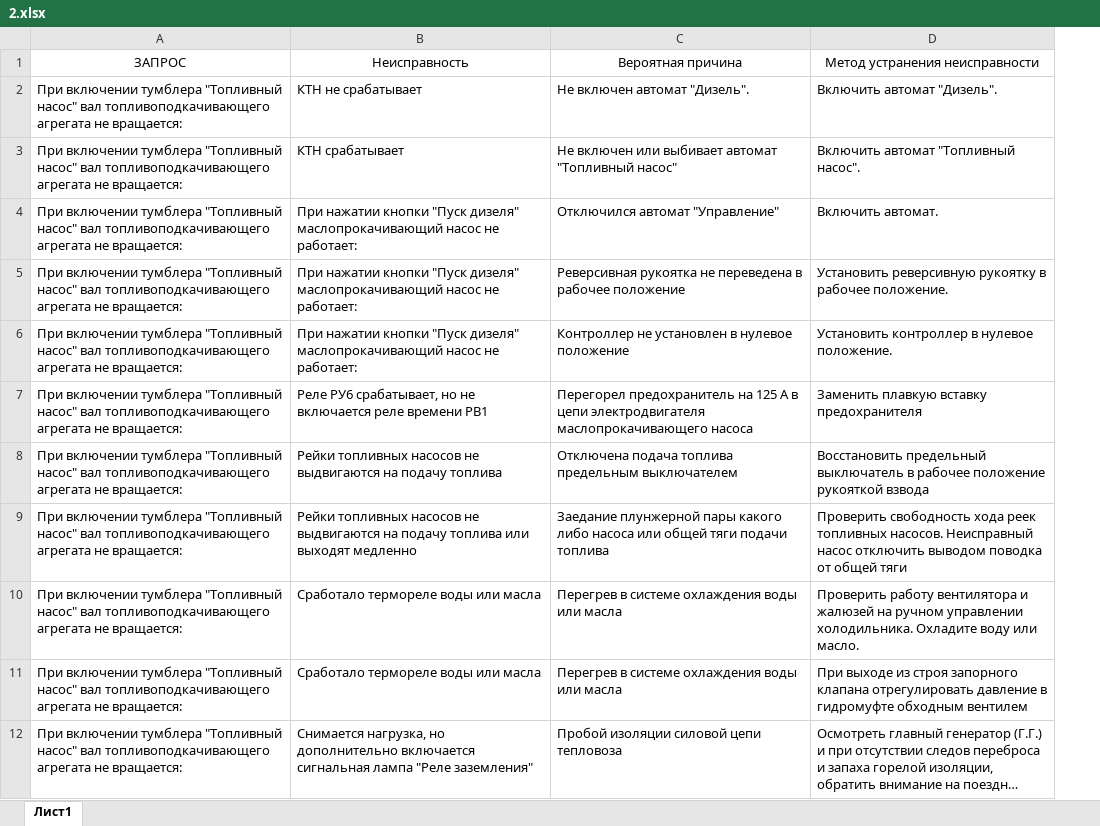
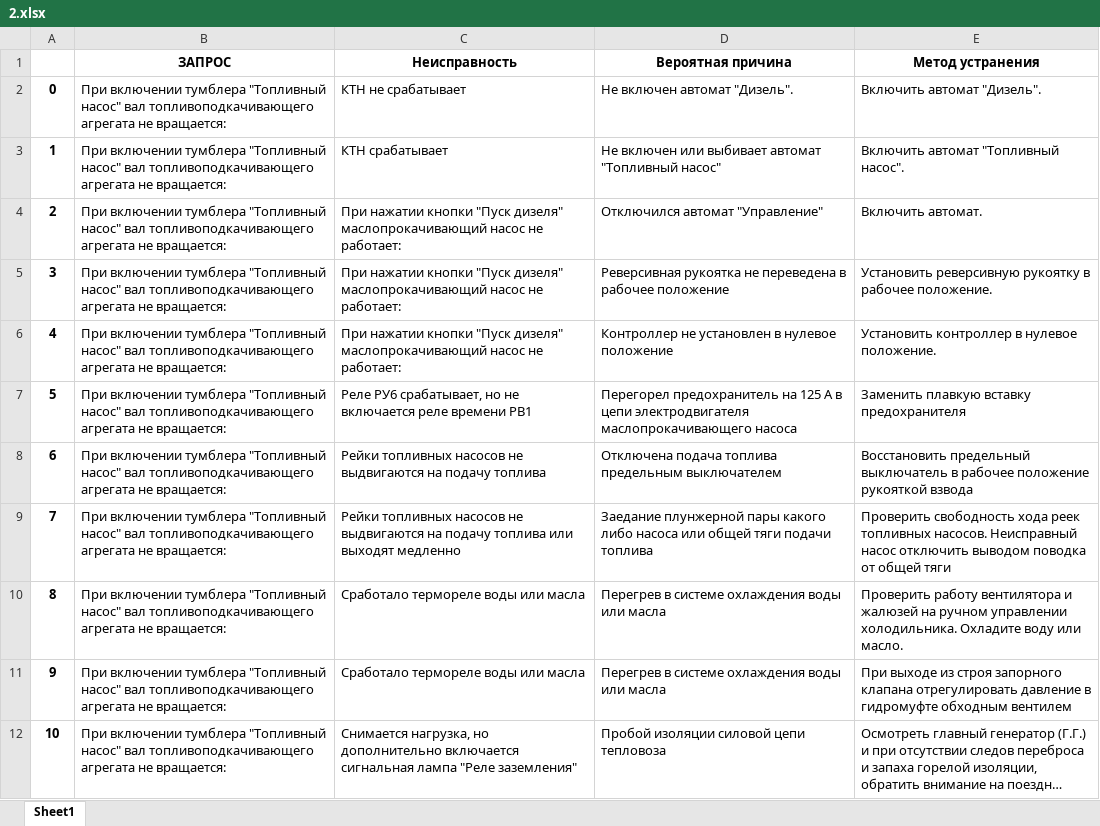
Before and after one commit to banzai-team/rzd-assistant, an Excel workbook: ml-chat/tfidf_data/2.xlsx, sheet Sheet1, drawn as a sheet; only a part is shown; long unchanged cells end in …; values as stored, in another font and other column widths than the file's, no borders; addresses are those after the commit; the diff names each change by its address in the sheet, - before the commit and + after, or states it on an @@ line.

```diff
--- a/ml-chat/tfidf_data/2.xlsx (sheet Sheet1)
+++ b/ml-chat/tfidf_data/2.xlsx (sheet Sheet1)
-sheet tab: Лист1
+sheet tab: Sheet1
+column A, rows 2-12: 0 | 1 | 2 | 3 | 4 | 5 | 6 | 7 | 8 | 9 | 10
-B1:E1 bold: off
+B1:E1 bold: on
-E1: Метод устранения неисправности
+E1: Метод устранения
```
Also changed, not shown: ml-chat/tfidf_data/1.xlsx, ml-chat/tfidf_data/3.xlsx, 3 other files.
